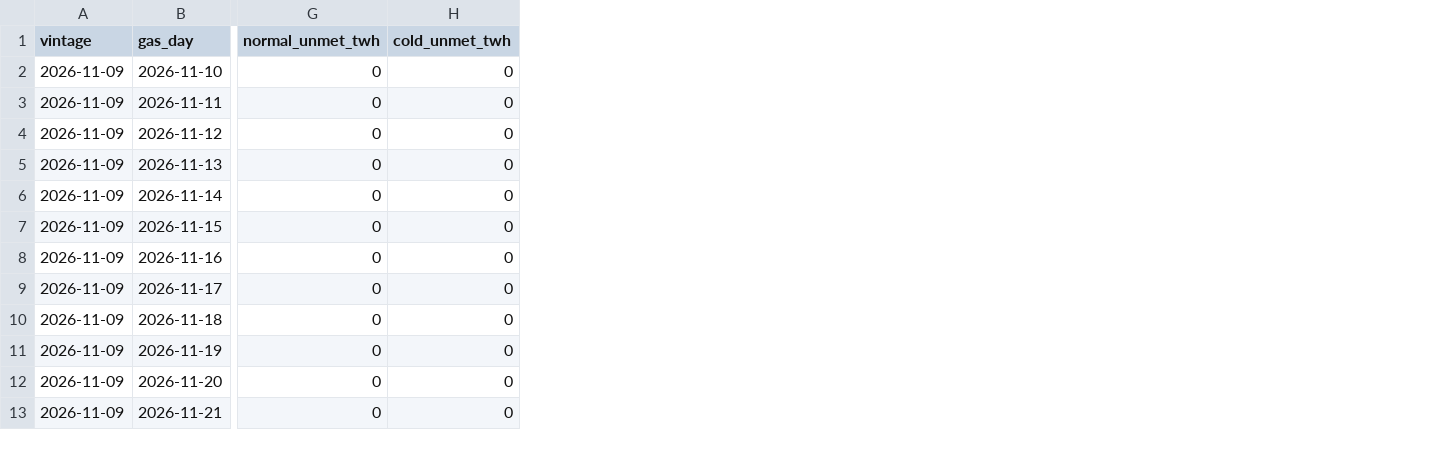
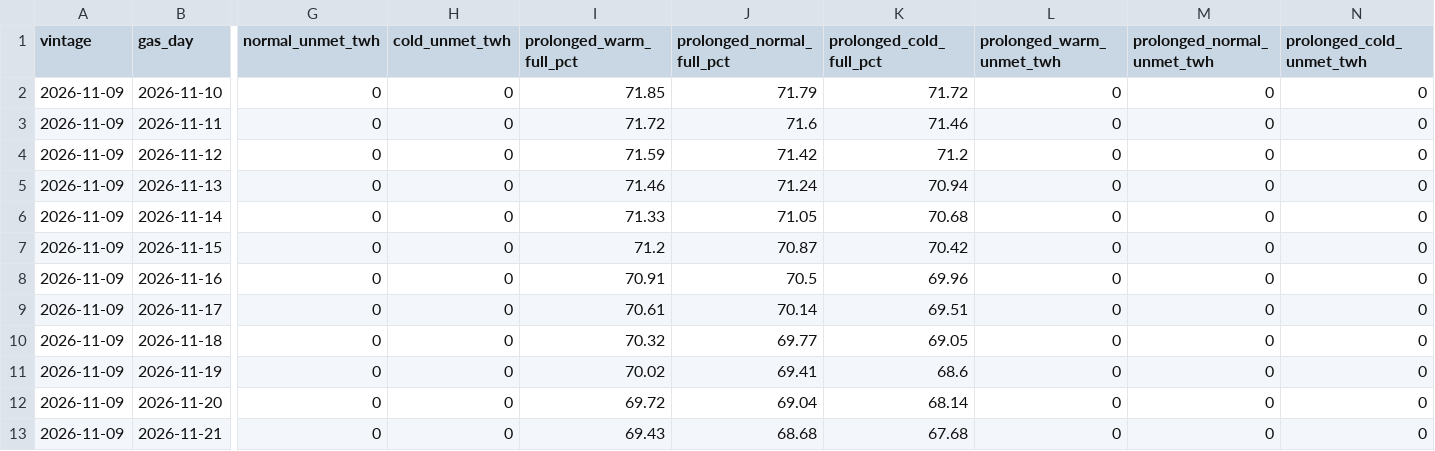
Before and after one commit to Sai-reddy-2024/global-energy-research, a CSV file: ENERGY ANALYSIS/01_Market_Foundations_and_Data/01.4_Supply_Demand_Balances/20261111_Model_EU_Gas_Storage_Latest_Paths_Europe_Daily_v01.csv, drawn as a sheet; only a part is shown, gaps mark what is left out; the diff names each change by its address in the sheet, - before the commit and + after, or states it on an @@ line.

```diff
--- a/ENERGY ANALYSIS/01_Market_Foundations_and_Data/01.4_Supply_Demand_Balances/20261111_Model_EU_Gas_Storage_Latest_Paths_Europe_Daily_v01.csv
+++ b/ENERGY ANALYSIS/01_Market_Foundations_and_Data/01.4_Supply_Demand_Balances/20261111_Model_EU_Gas_Storage_Latest_Paths_Europe_Daily_v01.csv
+column I (prolonged_warm_full_pct), rows 2-13: 71.85 | 71.72 | 71.59 | 71.46 | 71.33 | 71.2 | 70.91 | 70.61 | 70.32 | 70.02 | 69.72 | 69.43
+column J (prolonged_normal_full_pct), rows 2-13: 71.79 | 71.6 | 71.42 | 71.24 | 71.05 | 70.87 | 70.5 | 70.14 | 69.77 | 69.41 | 69.04 | 68.68
+column K (prolonged_cold_full_pct), rows 2-13: 71.72 | 71.46 | 71.2 | 70.94 | 70.68 | 70.42 | 69.96 | 69.51 | 69.05 | 68.6 | 68.14 | 67.68
+column L (prolonged_warm_unmet_twh), rows 2-13: all 0
+column M (prolonged_normal_unmet_twh), rows 2-13: all 0
+column N (prolonged_cold_unmet_twh), rows 2-13: all 0
```
Also changed, not shown: 3 other files.
